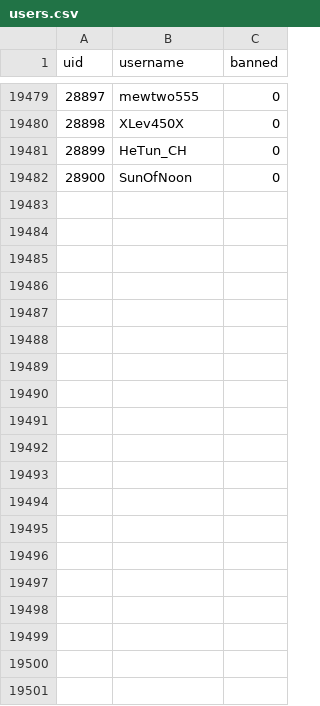
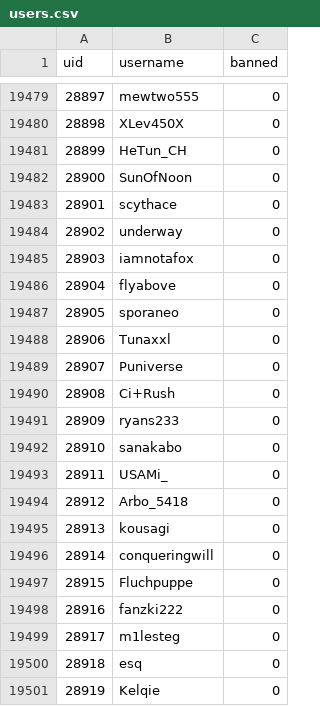
Before and after one commit to h-lunah/file-storage, a CSV file: users.csv, drawn as a sheet; only a part is shown, gaps mark what is left out; the diff covers the shown part only; the diff names each change by its address in the sheet, - before the commit and + after, or states it on an @@ line.

Commit message:
Update Sows index with GitHub Actions

```diff
--- a/users.csv
+++ b/users.csv
+row 19483: 28901 | scythace | 0
+row 19484: 28902 | underway | 0
+row 19485: 28903 | iamnotafox | 0
+row 19486: 28904 | flyabove | 0
+row 19487: 28905 | sporaneo | 0
+row 19488: 28906 | Tunaxxl | 0
+row 19489: 28907 | Puniverse | 0
+row 19490: 28908 | Ci+Rush | 0
+row 19491: 28909 | ryans233 | 0
+row 19492: 28910 | sanakabo | 0
+row 19493: 28911 | USAMi_ | 0
+row 19494: 28912 | Arbo_5418 | 0
+row 19495: 28913 | kousagi | 0
+row 19496: 28914 | conqueringwill | 0
+row 19497: 28915 | Fluchpuppe | 0
+row 19498: 28916 | fanzki222 | 0
+row 19499: 28917 | m1lesteg | 0
+row 19500: 28918 | esq | 0
+row 19501: 28919 | Kelqie | 0
```
Also changed, not shown: 17 added rows and 33 edited cells elsewhere in this file.
